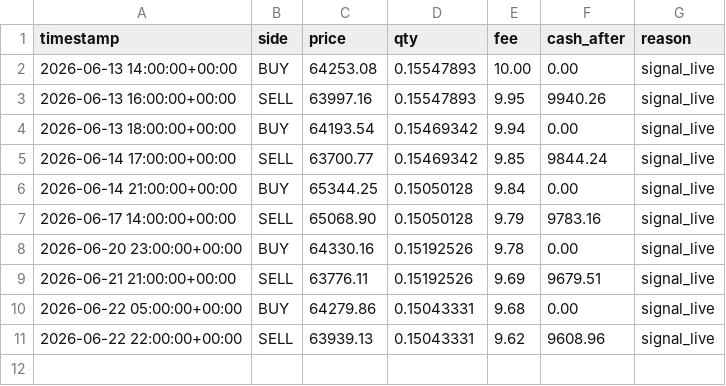
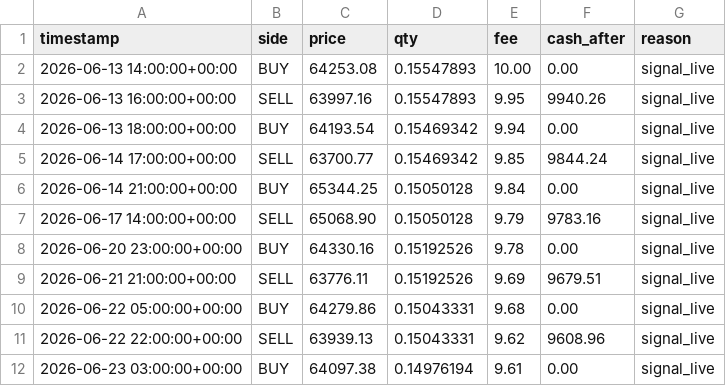
Before and after one commit to andresapontelegal-source/finanzas, a CSV file: state/live_journal.csv, drawn as a sheet.

```diff
--- a/state/live_journal.csv
+++ b/state/live_journal.csv
@@ -11 +11,2 @@ timestamp,side,price,qty,fee,cash_after,reason
 2026-06-22 22:00:00+00:00,SELL,63939.13,0.15043331,9.62,9608.96,signal_live
+2026-06-23 03:00:00+00:00,BUY,64097.38,0.14976194,9.61,0.00,signal_live
```
Also changed, not shown: state/live_equity.csv, 1 other file.
